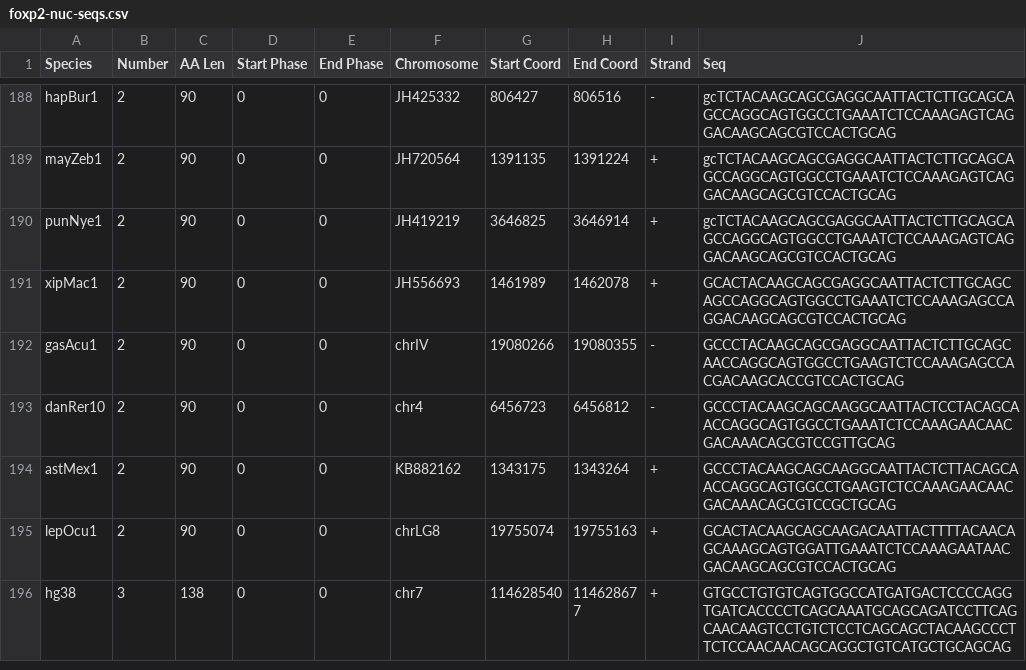
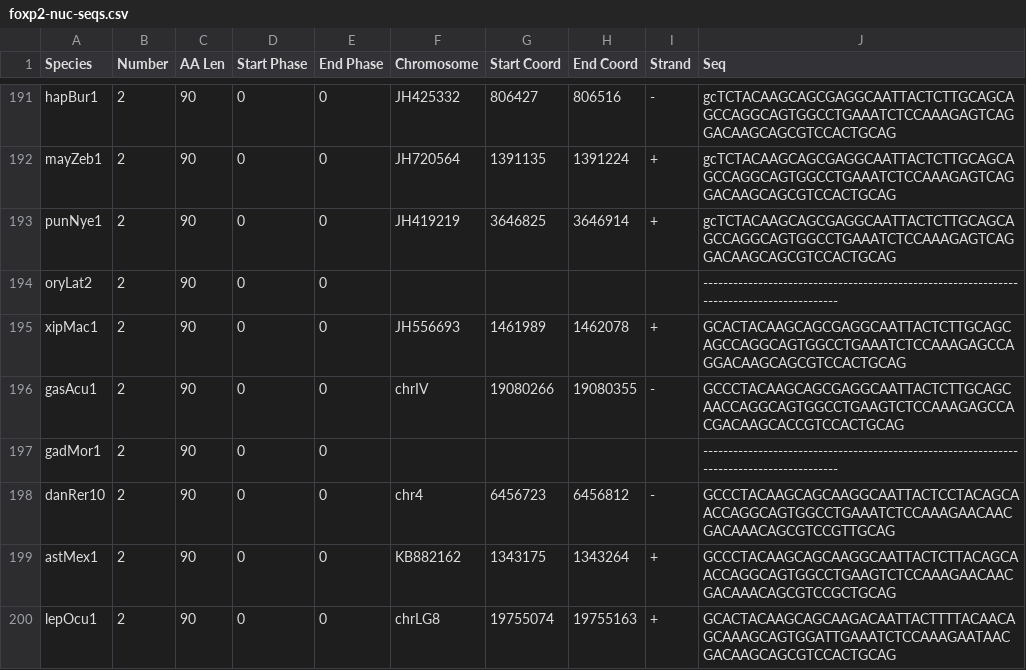
Before and after one commit to ArghamitraT/CL_Splicing_Regulation, a CSV file: esm/processed_data/foxp2-nuc-seqs.csv, drawn as a sheet; only a part is shown, gaps mark what is left out; the shorter side is filled out with more unchanged rows; the diff covers the shown part only; the diff names each change by its address in the sheet, - before the commit and + after, or states it on an @@ line.

```diff
--- a/esm/processed_data/foxp2-nuc-seqs.csv
+++ b/esm/processed_data/foxp2-nuc-seqs.csv
+row 194: oryLat2 | 2 | 90 | 0 | 0 |  |  |  |  | ------------------------------------------------------------------------------------------
+row 197: gadMor1 | 2 | 90 | 0 | 0 |  |  |  |  | ------------------------------------------------------------------------------------------
```
Also changed, not shown: 19 added rows elsewhere in this file, esm/processed_data/foxp2-all-seqs.csv, 8 other files.
